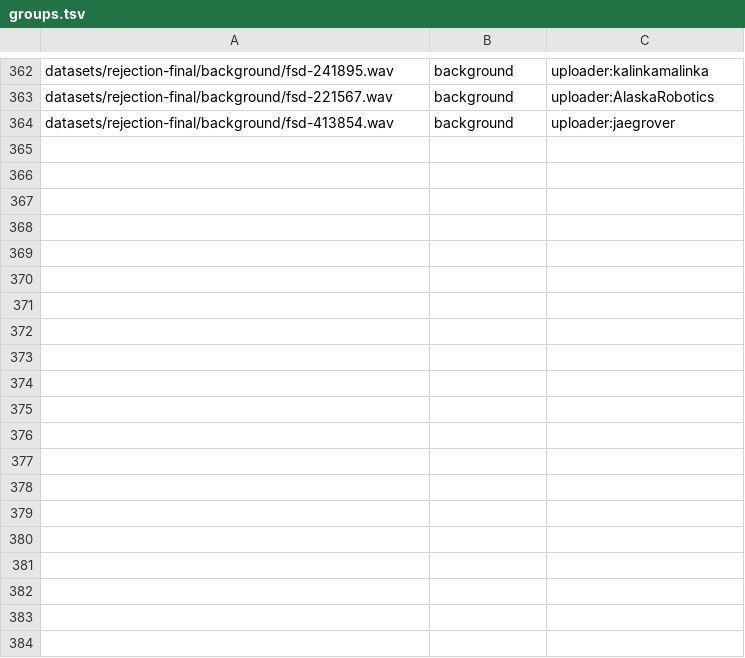
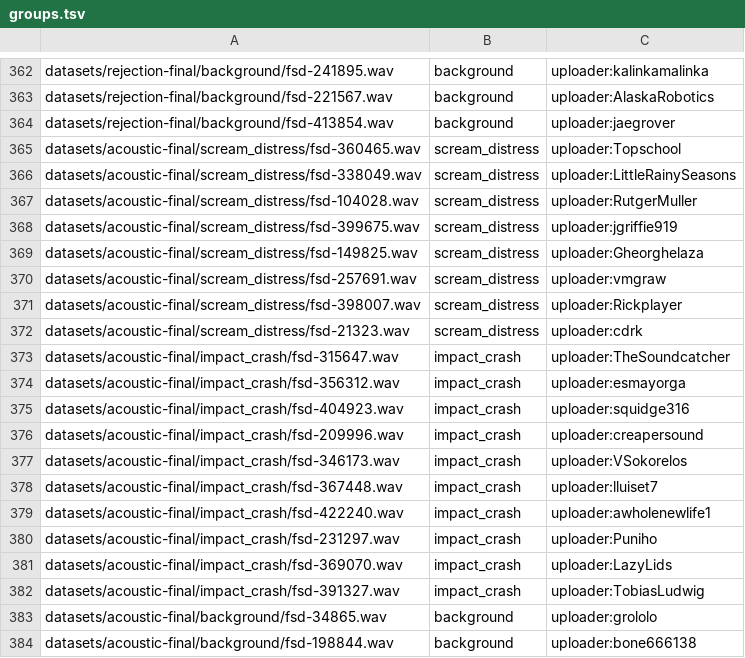
Before and after one commit to milan-kb/OmniEar-Java, a TSV file: datasets/groups.tsv, drawn as a sheet; only a part is shown, gaps mark what is left out; the diff covers the shown part only; the diff names each change by its address in the sheet, - before the commit and + after, or states it on an @@ line.

Commit message:
test: freeze source-disjoint acoustic repair evaluation recordings

```diff
--- a/datasets/groups.tsv
+++ b/datasets/groups.tsv
+row 365: datasets/acoustic-final/scream_distress/fsd-360465.wav | scream_distress | uploader:Topschool
+row 366: datasets/acoustic-final/scream_distress/fsd-338049.wav | scream_distress | uploader:LittleRainySeasons
+row 367: datasets/acoustic-final/scream_distress/fsd-104028.wav | scream_distress | uploader:RutgerMuller
+row 368: datasets/acoustic-final/scream_distress/fsd-399675.wav | scream_distress | uploader:jgriffie919
+row 369: datasets/acoustic-final/scream_distress/fsd-149825.wav | scream_distress | uploader:Gheorghelaza
+row 370: datasets/acoustic-final/scream_distress/fsd-257691.wav | scream_distress | uploader:vmgraw
+row 371: datasets/acoustic-final/scream_distress/fsd-398007.wav | scream_distress | uploader:Rickplayer
+row 372: datasets/acoustic-final/scream_distress/fsd-21323.wav | scream_distress | uploader:cdrk
+row 373: datasets/acoustic-final/impact_crash/fsd-315647.wav | impact_crash | uploader:TheSoundcatcher
+row 374: datasets/acoustic-final/impact_crash/fsd-356312.wav | impact_crash | uploader:esmayorga
+row 375: datasets/acoustic-final/impact_crash/fsd-404923.wav | impact_crash | uploader:squidge316
+row 376: datasets/acoustic-final/impact_crash/fsd-209996.wav | impact_crash | uploader:creapersound
+row 377: datasets/acoustic-final/impact_crash/fsd-346173.wav | impact_crash | uploader:VSokorelos
+row 378: datasets/acoustic-final/impact_crash/fsd-367448.wav | impact_crash | uploader:lluiset7
+row 379: datasets/acoustic-final/impact_crash/fsd-422240.wav | impact_crash | uploader:awholenewlife1
+row 380: datasets/acoustic-final/impact_crash/fsd-231297.wav | impact_crash | uploader:Puniho
+row 381: datasets/acoustic-final/impact_crash/fsd-369070.wav | impact_crash | uploader:LazyLids
+row 382: datasets/acoustic-final/impact_crash/fsd-391327.wav | impact_crash | uploader:TobiasLudwig
+row 383: datasets/acoustic-final/background/fsd-34865.wav | background | uploader:grololo
+row 384: datasets/acoustic-final/background/fsd-198844.wav | background | uploader:bone666138
```
Also changed, not shown: 22 added rows elsewhere in this file, 48 other files.
